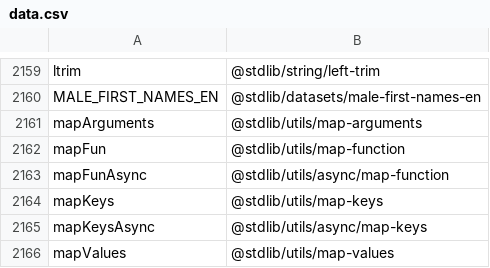
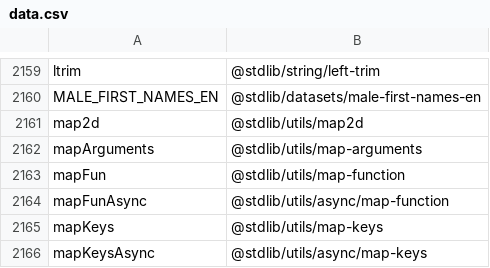
Before and after one commit to stdlib-js/namespace-alias2pkg, a CSV file: data/data.csv, drawn as a sheet; only a part is shown, gaps mark what is left out; the shorter side is filled out with more unchanged rows; the diff names each change by its address in the sheet, - before the commit and + after, or states it on an @@ line.

```diff
--- a/data/data.csv
+++ b/data/data.csv
+row 2161: map2d | @stdlib/utils/map2d
```
Also changed, not shown: 1 other file.
